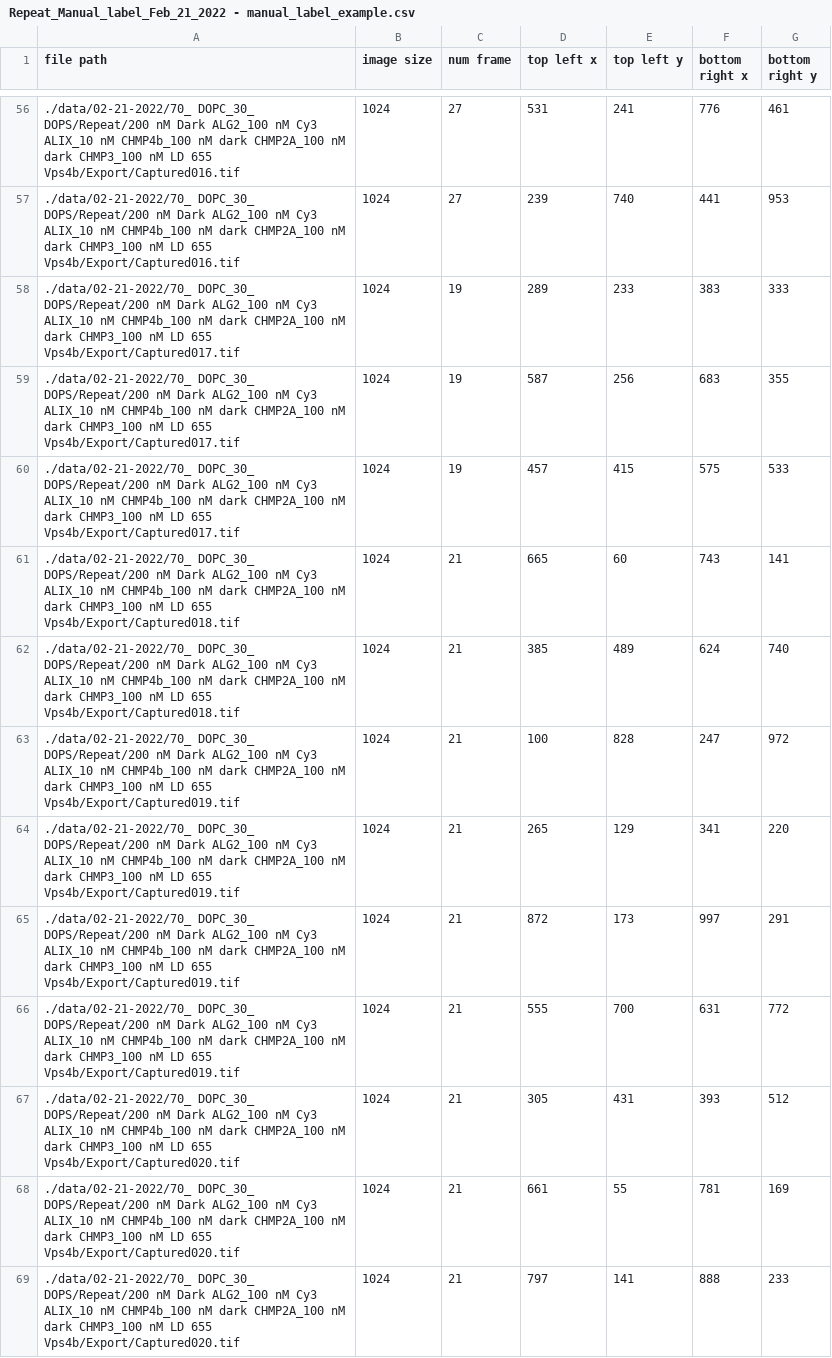
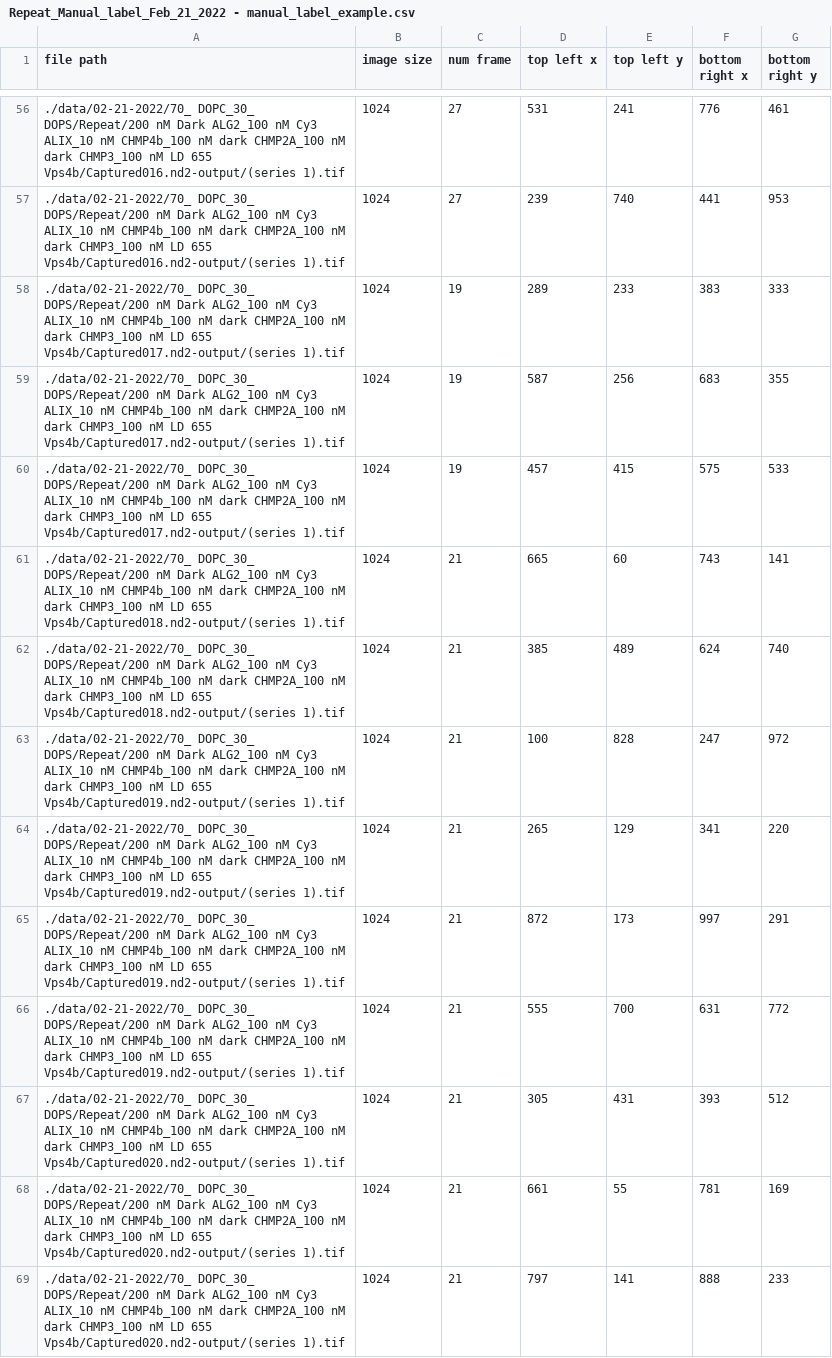
Before and after one commit to Yuwan3154/puncta-detection, a CSV file: Repeat_Manual_label_Feb_21_2022 - manual_label_example.csv, drawn as a sheet; only a part is shown, gaps mark what is left out; the diff covers the shown part only.

```diff
--- a/Repeat_Manual_label_Feb_21_2022 - manual_label_example.csv
+++ b/Repeat_Manual_label_Feb_21_2022 - manual_label_example.csv
@@ -56,14 +56,14 @@ file path,image size,num frame,top left x,top left y,bottom right x,bottom right
-./data/02-21-2022/70_ DOPC_30_ DOPS/Repeat/200 nM Dark ALG2_100 nM Cy3 ALIX_10 nM CHMP4b_100 nM dark CHMP2A_100 nM dark CHMP3_100 nM LD 655 Vps4b/Export/Captured016.tif,1024,27,531,241,776,461
-./data/02-21-2022/70_ DOPC_30_ DOPS/Repeat/200 nM Dark ALG2_100 nM Cy3 ALIX_10 nM CHMP4b_100 nM dark CHMP2A_100 nM dark CHMP3_100 nM LD 655 Vps4b/Export/Captured016.tif,1024,27,239,740,441,953
-./data/02-21-2022/70_ DOPC_30_ DOPS/Repeat/200 nM Dark ALG2_100 nM Cy3 ALIX_10 nM CHMP4b_100 nM dark CHMP2A_100 nM dark CHMP3_100 nM LD 655 Vps4b/Export/Captured017.tif,1024,19,289,233,383,333
-./data/02-21-2022/70_ DOPC_30_ DOPS/Repeat/200 nM Dark ALG2_100 nM Cy3 ALIX_10 nM CHMP4b_100 nM dark CHMP2A_100 nM dark CHMP3_100 nM LD 655 Vps4b/Export/Captured017.tif,1024,19,587,256,683,355
-./data/02-21-2022/70_ DOPC_30_ DOPS/Repeat/200 nM Dark ALG2_100 nM Cy3 ALIX_10 nM CHMP4b_100 nM dark CHMP2A_100 nM dark CHMP3_100 nM LD 655 Vps4b/Export/Captured017.tif,1024,19,457,415,575,533
-./data/02-21-2022/70_ DOPC_30_ DOPS/Repeat/200 nM Dark ALG2_100 nM Cy3 ALIX_10 nM CHMP4b_100 nM dark CHMP2A_100 nM dark CHMP3_100 nM LD 655 Vps4b/Export/Captured018.tif,1024,21,665,60,743,141
-./data/02-21-2022/70_ DOPC_30_ DOPS/Repeat/200 nM Dark ALG2_100 nM Cy3 ALIX_10 nM CHMP4b_100 nM dark CHMP2A_100 nM dark CHMP3_100 nM LD 655 Vps4b/Export/Captured018.tif,1024,21,385,489,624,740
-./data/02-21-2022/70_ DOPC_30_ DOPS/Repeat/200 nM Dark ALG2_100 nM Cy3 ALIX_10 nM CHMP4b_100 nM dark CHMP2A_100 nM dark CHMP3_100 nM LD 655 Vps4b/Export/Captured019.tif,1024,21,100,828,247,972
-./data/02-21-2022/70_ DOPC_30_ DOPS/Repeat/200 nM Dark ALG2_100 nM Cy3 ALIX_10 nM CHMP4b_100 nM dark CHMP2A_100 nM dark CHMP3_100 nM LD 655 Vps4b/Export/Captured019.tif,1024,21,265,129,341,220
-./data/02-21-2022/70_ DOPC_30_ DOPS/Repeat/200 nM Dark ALG2_100 nM Cy3 ALIX_10 nM CHMP4b_100 nM dark CHMP2A_100 nM dark CHMP3_100 nM LD 655 Vps4b/Export/Captured019.tif,1024,21,872,173,997,291
-./data/02-21-2022/70_ DOPC_30_ DOPS/Repeat/200 nM Dark ALG2_100 nM Cy3 ALIX_10 nM CHMP4b_100 nM dark CHMP2A_100 nM dark CHMP3_100 nM LD 655 Vps4b/Export/Captured019.tif,1024,21,555,700,631,772
-./data/02-21-2022/70_ DOPC_30_ DOPS/Repeat/200 nM Dark ALG2_100 nM Cy3 ALIX_10 nM CHMP4b_100 nM dark CHMP2A_100 nM dark CHMP3_100 nM LD 655 Vps4b/Export/Captured020.tif,1024,21,305,431,393,512
-./data/02-21-2022/70_ DOPC_30_ DOPS/Repeat/200 nM Dark ALG2_100 nM Cy3 ALIX_10 nM CHMP4b_100 nM dark CHMP2A_100 nM dark CHMP3_100 nM LD 655 Vps4b/Export/Captured020.tif,1024,21,661,55,781,169
-./data/02-21-2022/70_ DOPC_30_ DOPS/Repeat/200 nM Dark ALG2_100 nM Cy3 ALIX_10 nM CHMP4b_100 nM dark CHMP2A_100 nM dark CHMP3_100 nM LD 655 Vps4b/Export/Captured020.tif,1024,21,797,141,888,233
+./data/02-21-2022/70_ DOPC_30_ DOPS/Repeat/200 nM Dark ALG2_100 nM Cy3 ALIX_10 nM CHMP4b_100 nM dark CHMP2A_100 nM dark CHMP3_100 nM LD 655 Vps4b/Captured016.nd2-output/(series 1).tif,1024,27,531,241,776,461
+./data/02-21-2022/70_ DOPC_30_ DOPS/Repeat/200 nM Dark ALG2_100 nM Cy3 ALIX_10 nM CHMP4b_100 nM dark CHMP2A_100 nM dark CHMP3_100 nM LD 655 Vps4b/Captured016.nd2-output/(series 1).tif,1024,27,239,740,441,953
+./data/02-21-2022/70_ DOPC_30_ DOPS/Repeat/200 nM Dark ALG2_100 nM Cy3 ALIX_10 nM CHMP4b_100 nM dark CHMP2A_100 nM dark CHMP3_100 nM LD 655 Vps4b/Captured017.nd2-output/(series 1).tif,1024,19,289,233,383,333
+./data/02-21-2022/70_ DOPC_30_ DOPS/Repeat/200 nM Dark ALG2_100 nM Cy3 ALIX_10 nM CHMP4b_100 nM dark CHMP2A_100 nM dark CHMP3_100 nM LD 655 Vps4b/Captured017.nd2-output/(series 1).tif,1024,19,587,256,683,355
+./data/02-21-2022/70_ DOPC_30_ DOPS/Repeat/200 nM Dark ALG2_100 nM Cy3 ALIX_10 nM CHMP4b_100 nM dark CHMP2A_100 nM dark CHMP3_100 nM LD 655 Vps4b/Captured017.nd2-output/(series 1).tif,1024,19,457,415,575,533
+./data/02-21-2022/70_ DOPC_30_ DOPS/Repeat/200 nM Dark ALG2_100 nM Cy3 ALIX_10 nM CHMP4b_100 nM dark CHMP2A_100 nM dark CHMP3_100 nM LD 655 Vps4b/Captured018.nd2-output/(series 1).tif,1024,21,665,60,743,141
+./data/02-21-2022/70_ DOPC_30_ DOPS/Repeat/200 nM Dark ALG2_100 nM Cy3 ALIX_10 nM CHMP4b_100 nM dark CHMP2A_100 nM dark CHMP3_100 nM LD 655 Vps4b/Captured018.nd2-output/(series 1).tif,1024,21,385,489,624,740
+./data/02-21-2022/70_ DOPC_30_ DOPS/Repeat/200 nM Dark ALG2_100 nM Cy3 ALIX_10 nM CHMP4b_100 nM dark CHMP2A_100 nM dark CHMP3_100 nM LD 655 Vps4b/Captured019.nd2-output/(series 1).tif,1024,21,100,828,247,972
+./data/02-21-2022/70_ DOPC_30_ DOPS/Repeat/200 nM Dark ALG2_100 nM Cy3 ALIX_10 nM CHMP4b_100 nM dark CHMP2A_100 nM dark CHMP3_100 nM LD 655 Vps4b/Captured019.nd2-output/(series 1).tif,1024,21,265,129,341,220
+./data/02-21-2022/70_ DOPC_30_ DOPS/Repeat/200 nM Dark ALG2_100 nM Cy3 ALIX_10 nM CHMP4b_100 nM dark CHMP2A_100 nM dark CHMP3_100 nM LD 655 Vps4b/Captured019.nd2-output/(series 1).tif,1024,21,872,173,997,291
+./data/02-21-2022/70_ DOPC_30_ DOPS/Repeat/200 nM Dark ALG2_100 nM Cy3 ALIX_10 nM CHMP4b_100 nM dark CHMP2A_100 nM dark CHMP3_100 nM LD 655 Vps4b/Captured019.nd2-output/(series 1).tif,1024,21,555,700,631,772
+./data/02-21-2022/70_ DOPC_30_ DOPS/Repeat/200 nM Dark ALG2_100 nM Cy3 ALIX_10 nM CHMP4b_100 nM dark CHMP2A_100 nM dark CHMP3_100 nM LD 655 Vps4b/Captured020.nd2-output/(series 1).tif,1024,21,305,431,393,512
+./data/02-21-2022/70_ DOPC_30_ DOPS/Repeat/200 nM Dark ALG2_100 nM Cy3 ALIX_10 nM CHMP4b_100 nM dark CHMP2A_100 nM dark CHMP3_100 nM LD 655 Vps4b/Captured020.nd2-output/(series 1).tif,1024,21,661,55,781,169
+./data/02-21-2022/70_ DOPC_30_ DOPS/Repeat/200 nM Dark ALG2_100 nM Cy3 ALIX_10 nM CHMP4b_100 nM dark CHMP2A_100 nM dark CHMP3_100 nM LD 655 Vps4b/Captured020.nd2-output/(series 1).tif,1024,21,797,141,888,233
```
Also changed, not shown: 54 edited cells elsewhere in this file, Manual_label_Feb_21_2022_final.csv, 5 other files.
